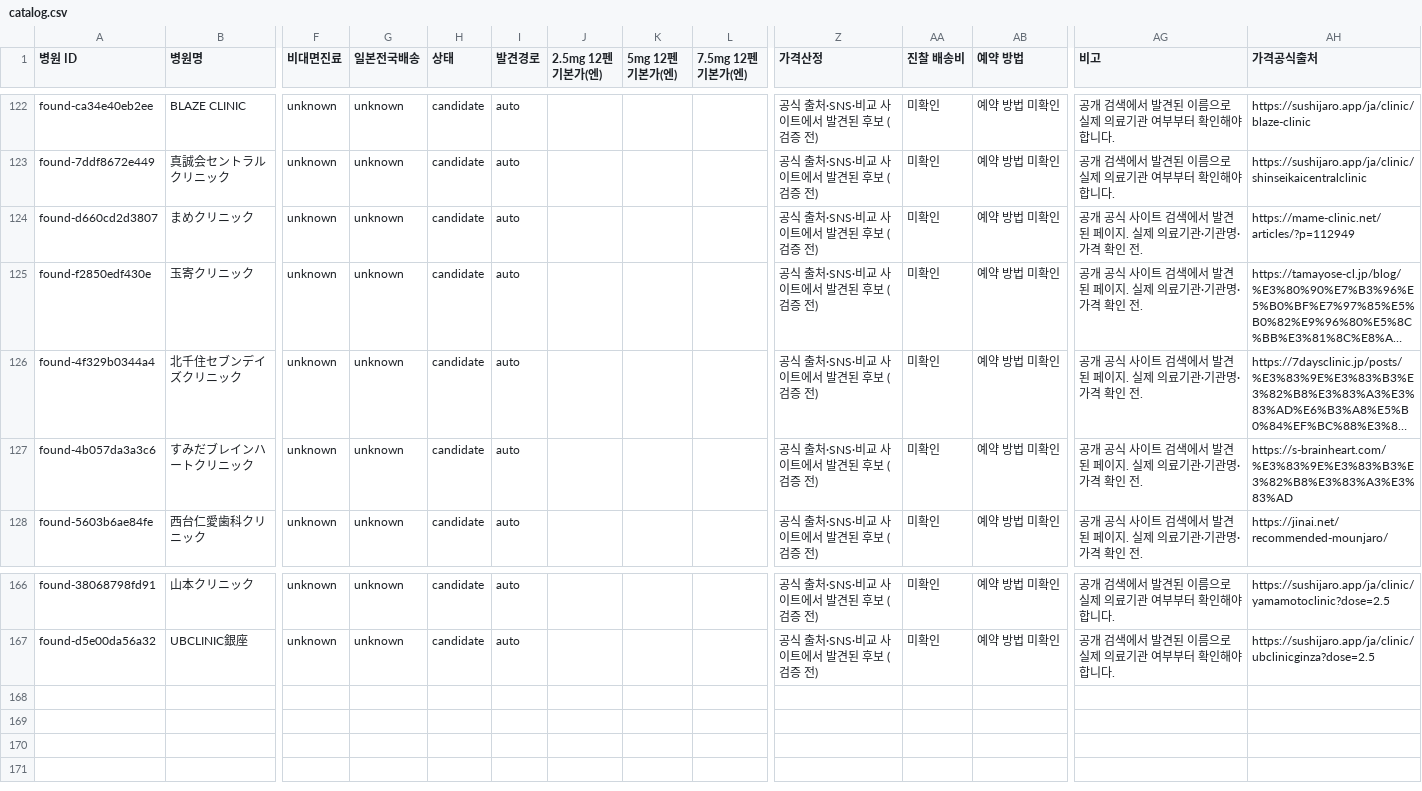
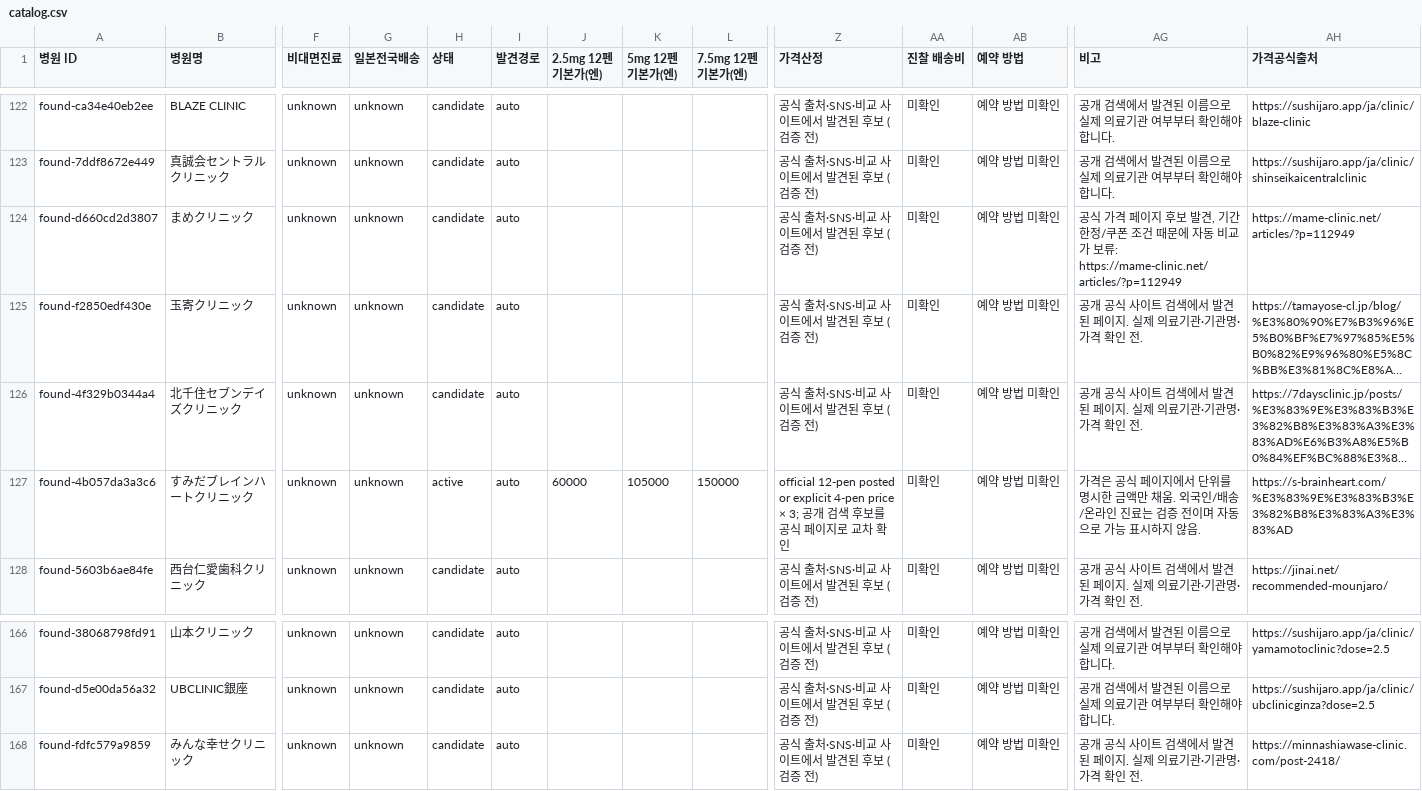
Before and after one commit to garimabi84-web/japan-mounjaro-tracker, a CSV file: catalog.csv, drawn as a sheet; only a part is shown, gaps mark what is left out; long unchanged cells end in …; rows hold the shown columns only; the diff names each change by its address in the sheet, - before the commit and + after, or states it on an @@ line.

```diff
--- a/catalog.csv
+++ b/catalog.csv
-AG124 (비고): 공개 공식 사이트 검색에서 발견된 페이지. 실제 의료기관·기관명·가격 확인 전.
+AG124 (비고): 공식 가격 페이지 후보 발견, 기간 한정/쿠폰 조건 때문에 자동 비교가 보류: https://mame-clinic.net/articles/?p=112949
-H127 (상태): candidate
+H127 (상태): active
-J127 (2.5mg 12펜 기본가(엔)): (empty)
+J127 (2.5mg 12펜 기본가(엔)): 60000
-K127 (5mg 12펜 기본가(엔)): (empty)
+K127 (5mg 12펜 기본가(엔)): 105000
-L127 (7.5mg 12펜 기본가(엔)): (empty)
+L127 (7.5mg 12펜 기본가(엔)): 150000
-Z127 (가격산정): 공식 출처·SNS·비교 사이트에서 발견된 후보 (검증 전)
+Z127 (가격산정): official 12-pen posted or explicit 4-pen price × 3; 공개 검색 후보를 공식 페이지로 교차 확인
-AG127 (비고): 공개 공식 사이트 검색에서 발견된 페이지. 실제 의료기관·기관명·가격 확인 전.
+AG127 (비고): 가격은 공식 페이지에서 단위를 명시한 금액만 채움. 외국인/배송/온라인 진료는 검증 전이며 자동으로 가능 표시하지 않음.
+row 168: found-fdfc579a9859 | みんな幸せクリニック | unknown | unknown | candidate | auto |  |  |  | 공식 출처·SNS·비교 사이트에서 발견된 후보 (검증 전) | 미확인 | 예약 방법 미확인 | 공개 공식 사이트 검색에서 발견된 페이지. 실제 의료기관·기관명·가격 확인 전. | https://minnashiawase-clinic.com/post-2418/
```
Also changed, not shown: 5 other files.
